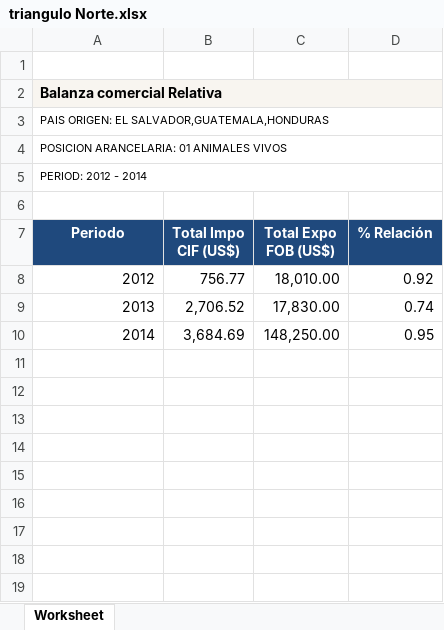
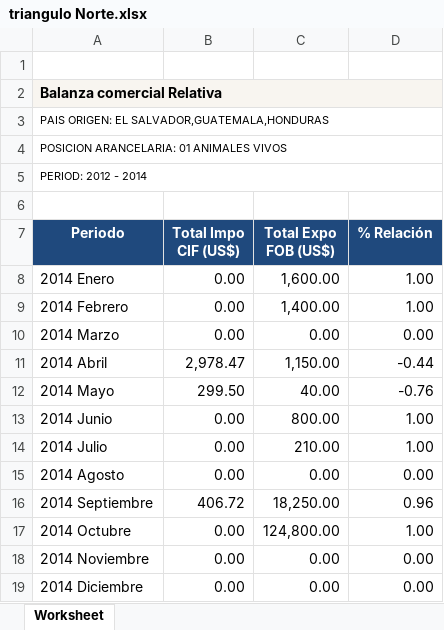
Before and after one commit to fsiatama/CCI, an Excel workbook: app/rep/triangulo Norte.xlsx, sheet Worksheet, drawn as a sheet; values as stored, in another font and other column widths than the file's, no borders; charts and pictures not drawn; removed rows and columns are numbered as before the commit, all else as after; the diff names each change by its address in the sheet, - before the commit and + after, or states it on an @@ line.

```diff
--- a/app/rep/triangulo Norte.xlsx (sheet Worksheet)
+++ b/app/rep/triangulo Norte.xlsx (sheet Worksheet)
-row 8: 2012 | 756.77 | 18,010.00 | 0.92
-row 9: 2013 | 2,706.52 | 17,830.00 | 0.74
-row 10: 2014 | 3,684.69 | 148,250.00 | 0.95
+row 8: 2014 Enero | 0.00 | 1,600.00 | 1.00
+row 9: 2014 Febrero | 0.00 | 1,400.00 | 1.00
+row 10: 2014 Marzo | 0.00 | 0.00 | 0.00
+row 11: 2014 Abril | 2,978.47 | 1,150.00 | -0.44
+row 12: 2014 Mayo | 299.50 | 40.00 | -0.76
+row 13: 2014 Junio | 0.00 | 800.00 | 1.00
+row 14: 2014 Julio | 0.00 | 210.00 | 1.00
+row 15: 2014 Agosto | 0.00 | 0.00 | 0.00
+row 16: 2014 Septiembre | 406.72 | 18,250.00 | 0.96
+row 17: 2014 Octubre | 0.00 | 124,800.00 | 1.00
+row 18: 2014 Noviembre | 0.00 | 0.00 | 0.00
+row 19: 2014 Diciembre | 0.00 | 0.00 | 0.00
```
Also changed, not shown: charts or pictures, Documentacion/PIB.xlsx, Documentacion/indicadores revisión junio 11 2014.xlsx, 15 other files.
